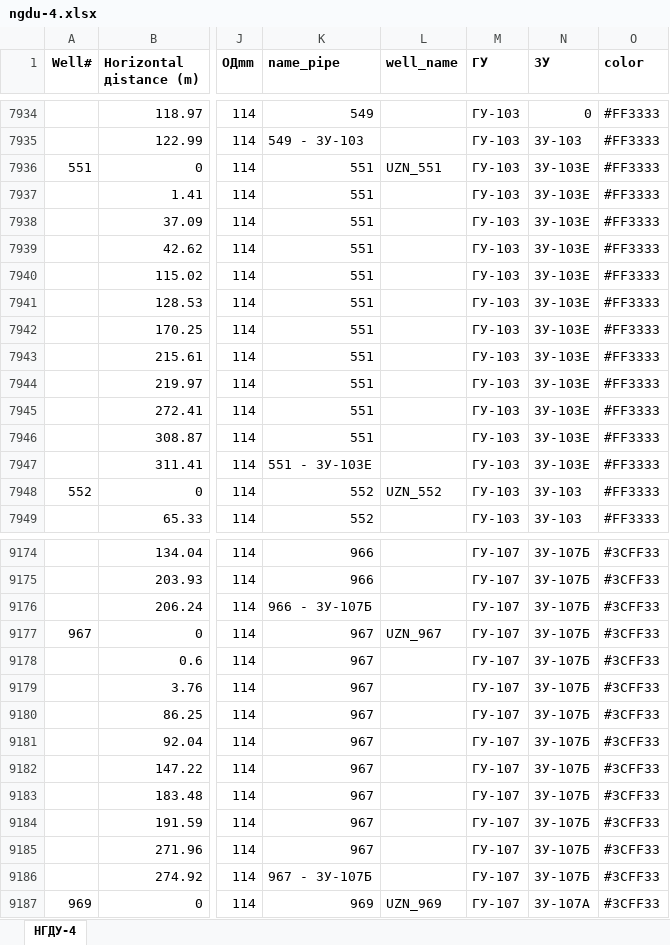
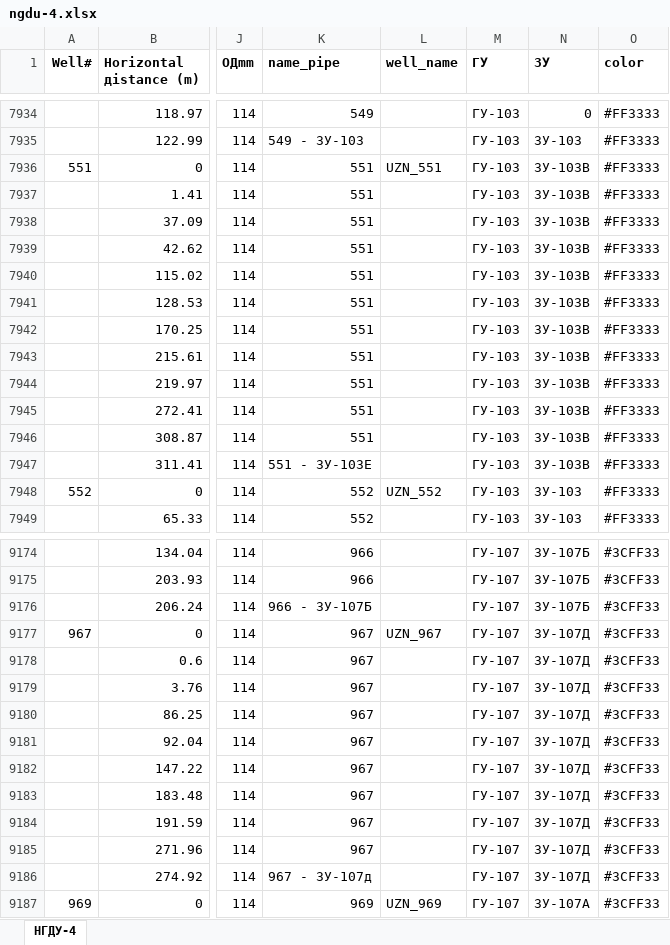
Before and after one commit to Bakhon/abai, an Excel workbook: public/imports/ngdu-4.xlsx, sheet НГДУ-4, drawn as a sheet; only a part is shown, gaps mark what is left out; values as stored, in another font and other column widths than the file's, no borders; the diff covers the shown part only; the diff names each change by its address in the sheet, - before the commit and + after, or states it on an @@ line.

Commit message:
fix imports bugs

```diff
--- a/public/imports/ngdu-4.xlsx (sheet НГДУ-4)
+++ b/public/imports/ngdu-4.xlsx (sheet НГДУ-4)
-N7936:N7947 (ЗУ): ЗУ-103Е
+N7936:N7947 (ЗУ): ЗУ-103В
-N9177:N9186 (ЗУ): ЗУ-107Б
+N9177:N9186 (ЗУ): ЗУ-107Д
-K9186 (nаmе_pipе): 967 - ЗУ-107Б
+K9186 (nаmе_pipе): 967 - ЗУ-107д
```
Also changed, not shown: 1 edited cell elsewhere in this sheet, public/imports/reverse_calculation.xlsx, 2 other files.
